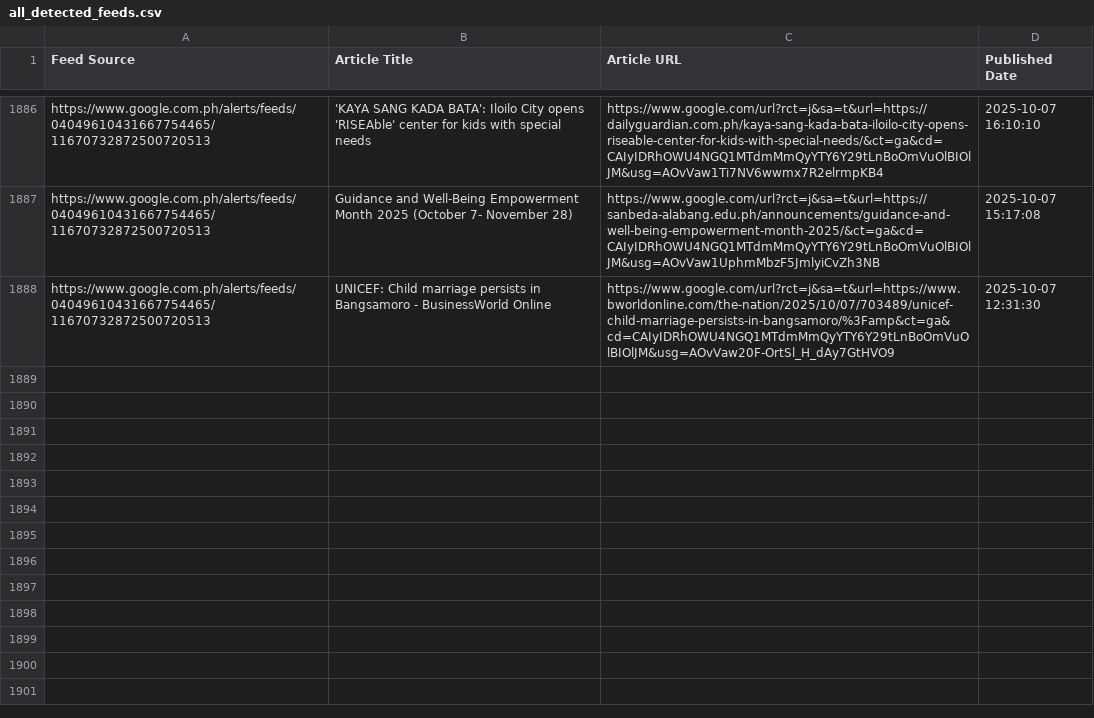
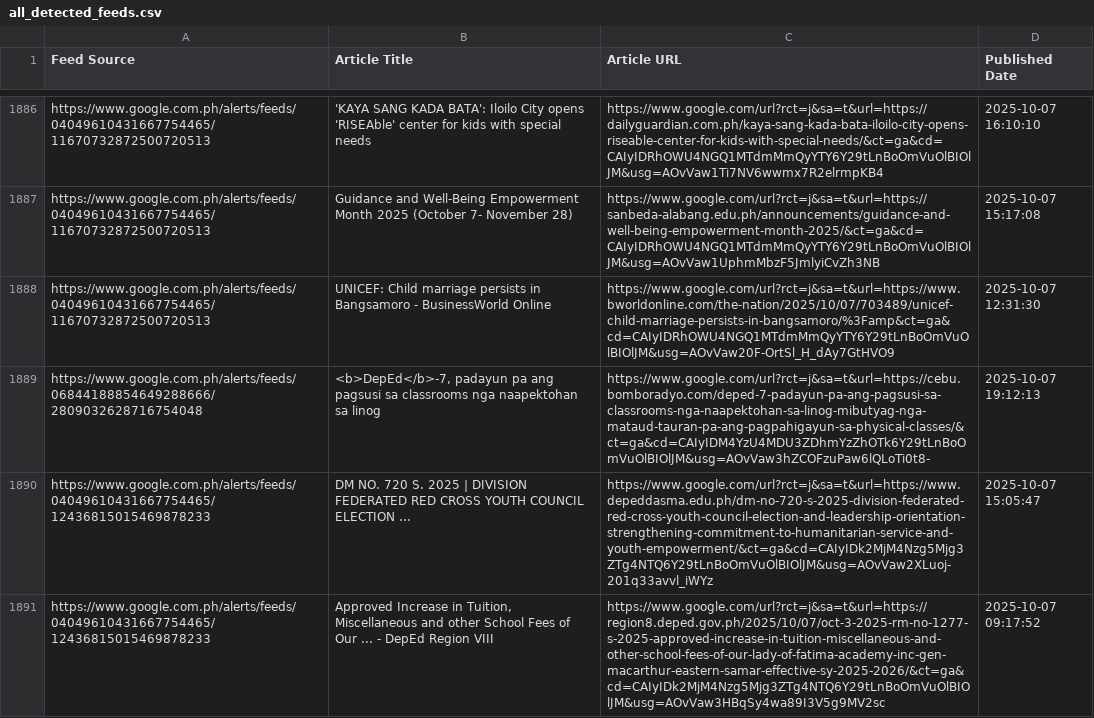
Before and after one commit to mabagarlene/bettermark, a CSV file: all_detected_feeds.csv, drawn as a sheet; only a part is shown, gaps mark what is left out; the diff names each change by its address in the sheet, - before the commit and + after, or states it on an @@ line.

Commit message:
Update feed data - 2025-10-07 19:48:03 UTC

```diff
--- a/all_detected_feeds.csv
+++ b/all_detected_feeds.csv
+row 1889: https://www.google.com.ph/alerts/feeds/06844188854649288666/2809032628716754048 | <b>DepEd</b>-7, padayun pa ang pagsusi sa classrooms nga naapektohan sa linog | https://www.google.com/url?rct=j&sa=t&url=https://cebu.bomboradyo.com/deped-7-padayun-pa-ang-pagsusi-sa-classrooms-nga-naapektohan-sa-linog-mibutyag-nga-mataud-tauran-pa-ang-pagpahigayun-sa-physical-classes/&ct=ga&cd=CAIyIDM4YzU4MDU3ZDhmYzZhOTk6Y29tLnBoOmVuOlBIOlJM&usg=AOvVaw3hZCOFzuPaw6lQLoTi0t8- | 2025-10-07 19:12:13
+row 1890: https://www.google.com.ph/alerts/feeds/04049610431667754465/12436815015469878233 | DM NO. 720 S. 2025 | DIVISION FEDERATED RED CROSS YOUTH COUNCIL ELECTION ... | https://www.google.com/url?rct=j&sa=t&url=https://www.depeddasma.edu.ph/dm-no-720-s-2025-division-federated-red-cross-youth-council-election-and-leadership-orientation-strengthening-commitment-to-humanitarian-service-and-youth-empowerment/&ct=ga&cd=CAIyIDk2MjM4Nzg5Mjg3ZTg4NTQ6Y29tLnBoOmVuOlBIOlJM&usg=AOvVaw2XLuoj-201q33avvl_iWYz | 2025-10-07 15:05:47
+row 1891: https://www.google.com.ph/alerts/feeds/04049610431667754465/12436815015469878233 | Approved Increase in Tuition, Miscellaneous and other School Fees of Our ... - DepEd Region VIII | https://www.google.com/url?rct=j&sa=t&url=https://region8.deped.gov.ph/2025/10/07/oct-3-2025-rm-no-1277-s-2025-approved-increase-in-tuition-miscellaneous-and-other-school-fees-of-our-lady-of-fatima-academy-inc-gen-macarthur-eastern-samar-effective-sy-2025-2026/&ct=ga&cd=CAIyIDk2MjM4Nzg5Mjg3ZTg4NTQ6Y29tLnBoOmVuOlBIOlJM&usg=AOvVaw3HBqSy4wa89I3V5g9MV2sc | 2025-10-07 09:17:52
```
